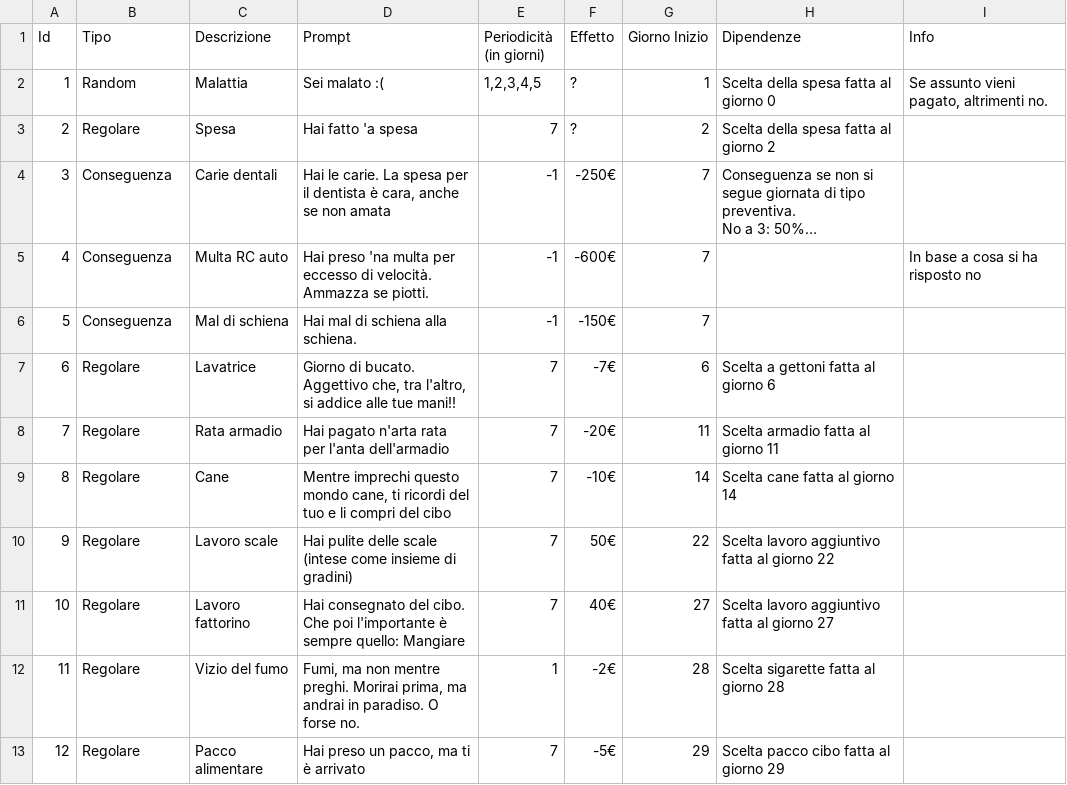
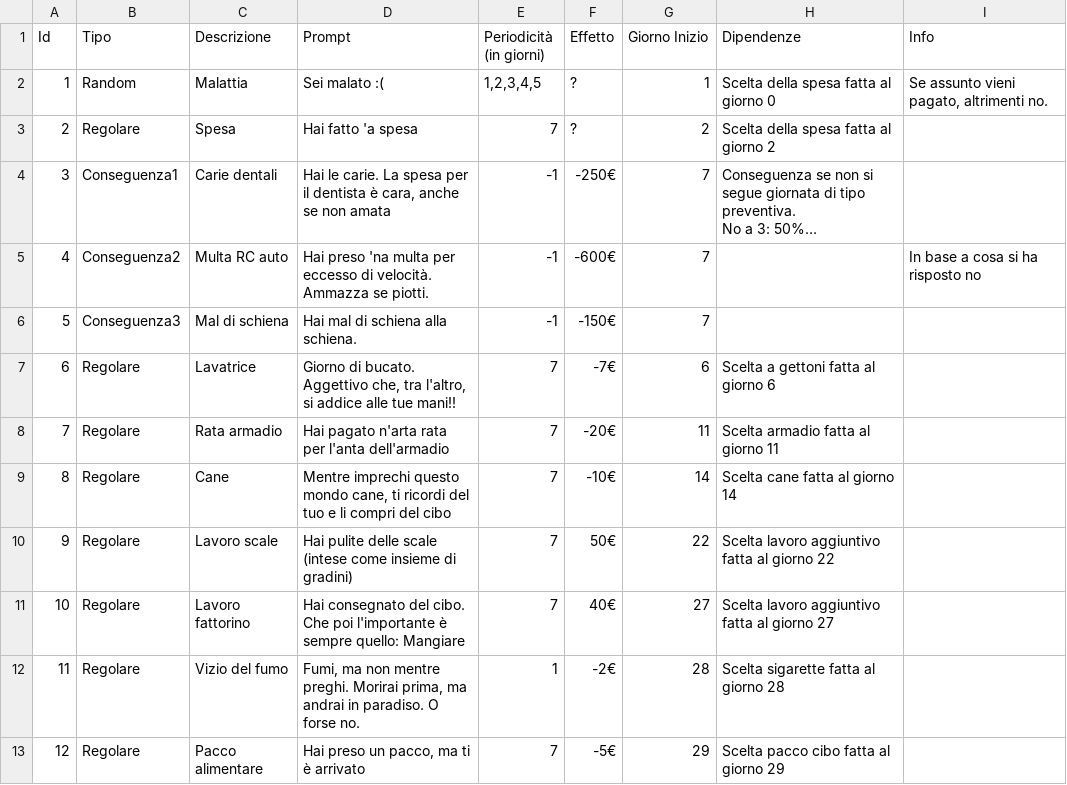
Before and after one commit to bettozzo/gammespente, a CSV file: format_data/data/eventi.csv, drawn as a sheet; long unchanged cells end in …; the diff names each change by its address in the sheet, - before the commit and + after, or states it on an @@ line.

```diff
--- a/format_data/data/eventi.csv
+++ b/format_data/data/eventi.csv
-B4 (Tipo): Conseguenza
+B4 (Tipo): Conseguenza1
-B5 (Tipo): Conseguenza
+B5 (Tipo): Conseguenza2
-B6 (Tipo): Conseguenza
+B6 (Tipo): Conseguenza3
```
Also changed, not shown: format_data/data/calendario.csv, 8 other files.
